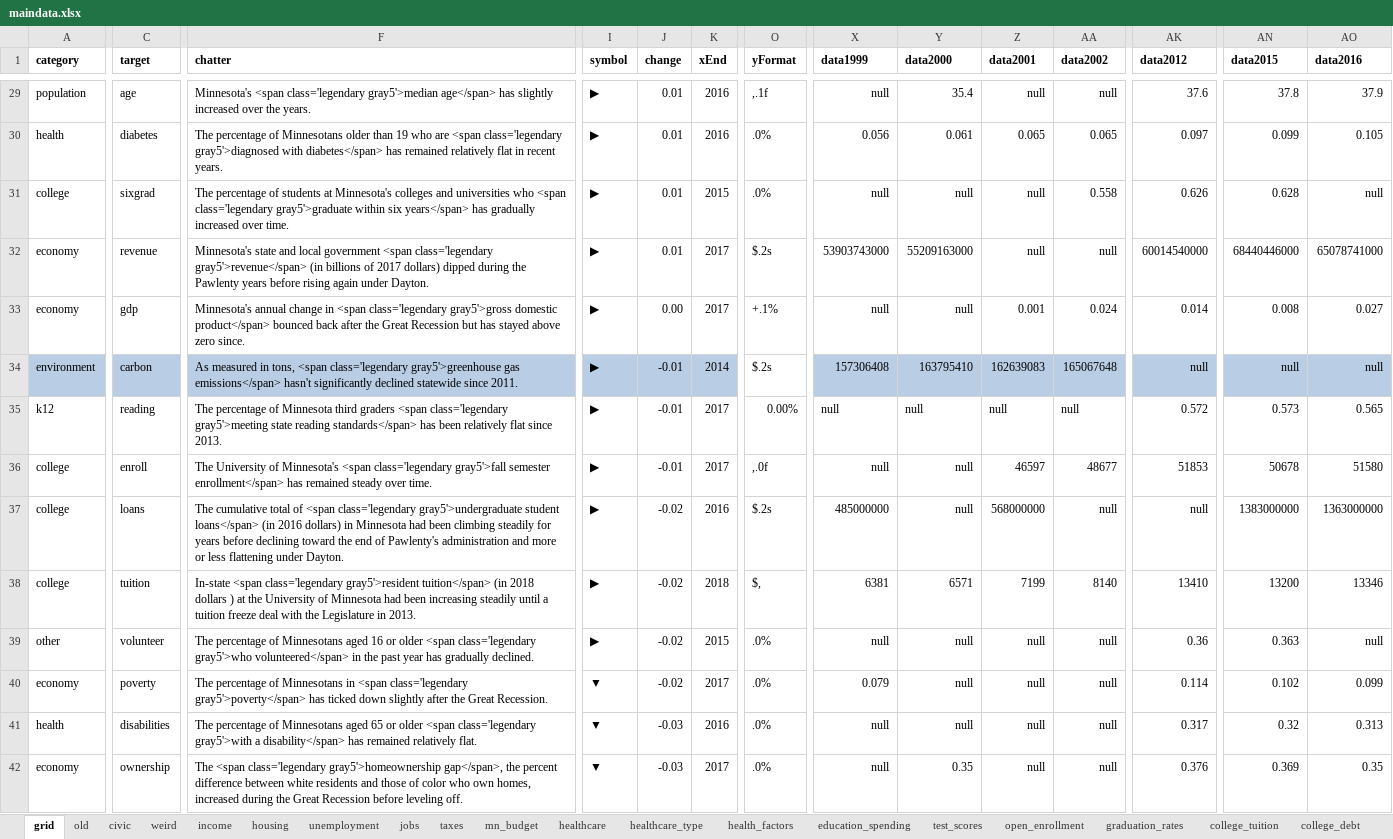
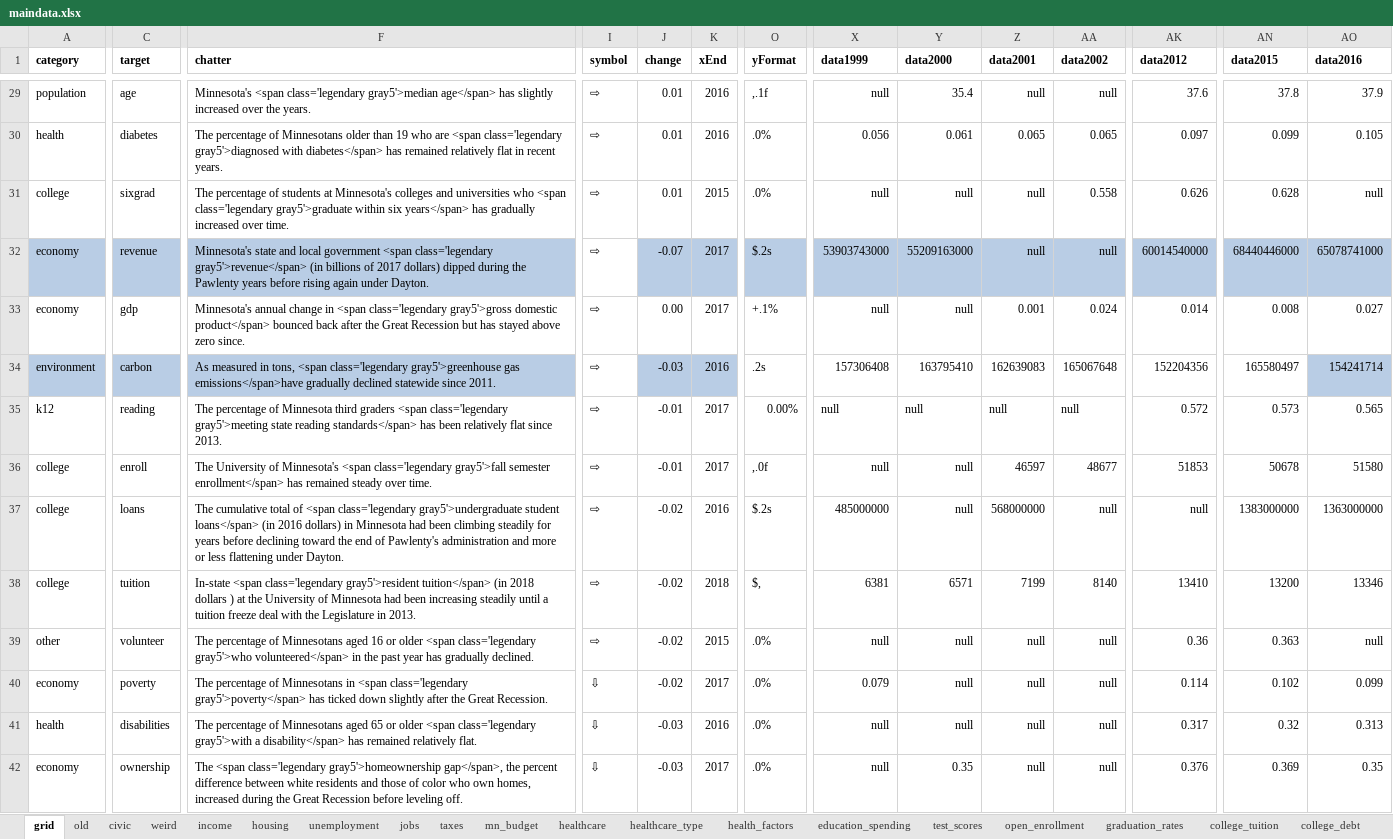
Before and after one commit to striblab/20181231-dayton, an Excel workbook: sources/data/maindata.xlsx, sheet grid, drawn as a sheet; only a part is shown, gaps mark what is left out; values as stored, in another font and other column widths than the file's, no borders; the diff covers the shown part only; the diff names each change by its address in the sheet, - before the commit and + after, or states it on an @@ line.

Commit message:
formatting things

```diff
--- a/sources/data/maindata.xlsx (sheet grid)
+++ b/sources/data/maindata.xlsx (sheet grid)
-I29:I39 (symbol): ▶
+I29:I39 (symbol): ⇨
-A32:F32 fill: none
+A32:F32 fill: #B9CDE5
-J32 (change): 0.01
+J32 (change): -0.07
-J32:AO32 fill: none
+J32:AO32 fill: #B9CDE5
-F34 (chatter): …gray5'>greenhouse gas emissions</span> hasn't significantly declined statewide…
+F34 (chatter): …gray5'>greenhouse gas emissions</span>have gradually declined statewide…
-I34 fill: #B9CDE5
+I34 fill: none
-J34 (change): -0.01
+J34 (change): -0.03
-K34 (xEnd): 2014
+K34 (xEnd): 2016
-O34 (yFormat): $.2s
+O34 (yFormat): .2s
-X34:AN34 fill: #B9CDE5
+X34:AN34 fill: none
-AK34 (data2012): null
+AK34 (data2012): 152204356
-AN34 (data2015): null
+AN34 (data2015): 165580497
-AO34 (data2016): null
+AO34 (data2016): 154241714
-I40:I42 (symbol): ▼
+I40:I42 (symbol): ⇩
```
Also changed, not shown: 46 edited cells and cell formats elsewhere in this sheet, sheet environment, 5 other files.
